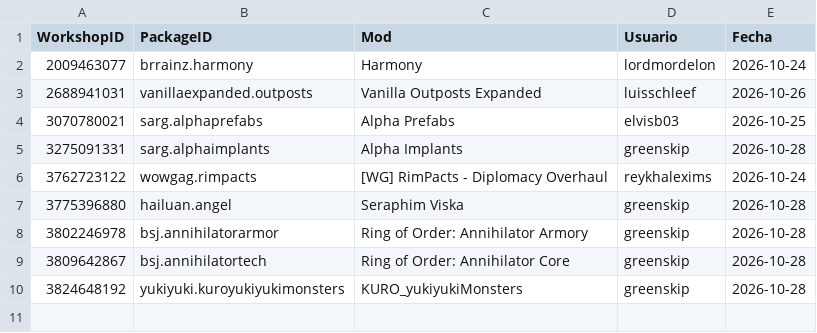
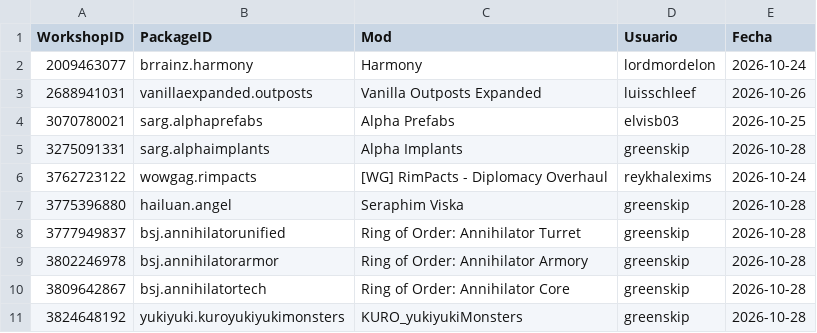
Before and after one commit to LordMordelon/RML, a TSV file: Pedidos.tsv, drawn as a sheet.

```diff
--- a/Pedidos.tsv
+++ b/Pedidos.tsv
@@ -7,2 +7,3 @@ WorkshopID	PackageID	Mod	Usuario	Fecha
 3775396880	hailuan.angel	Seraphim Viska	greenskip	2026-10-28
+3777949837	bsj.annihilatorunified	Ring of Order: Annihilator Turret	greenskip	2026-10-28
 3802246978	bsj.annihilatorarmor	Ring of Order: Annihilator Armory	greenskip	2026-10-28
```
